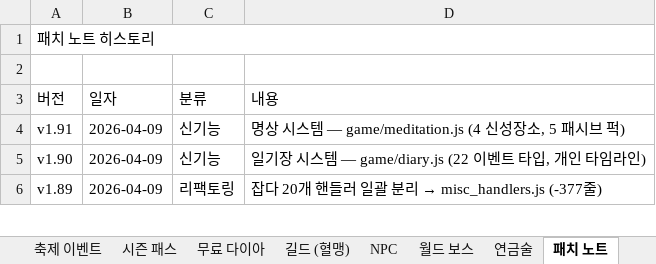
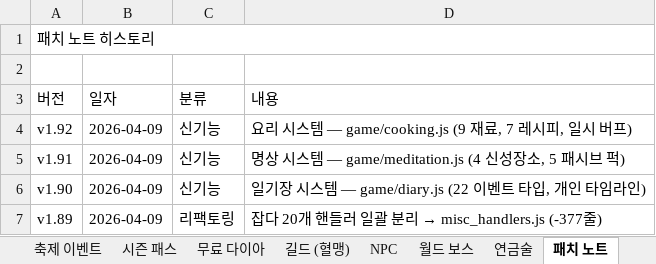
Before and after one commit to goodholic/Baduk-Marble, an Excel workbook: AutoBattle_io_기획서.xlsx, sheet 패치 노트, drawn as a sheet; only a part is shown; values as stored, in another font and other column widths than the file's, no cell formats; the diff names each change by its address in the sheet, - before the commit and + after, or states it on an @@ line.

```diff
--- a/AutoBattle_io_기획서.xlsx (sheet 패치 노트)
+++ b/AutoBattle_io_기획서.xlsx (sheet 패치 노트)
+row 4: v1.92 | 2026-04-09 | 신기능 | 요리 시스템 — game/cooking.js (9 재료, 7 레시피, 일시 버프)
```
Also changed, not shown: sheet v1.9 ~ v1.92, other sheet tabs, cell formats, 4 other files.
